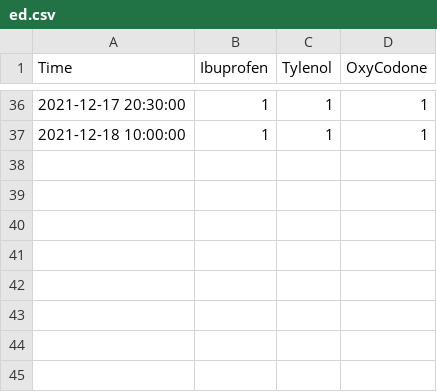
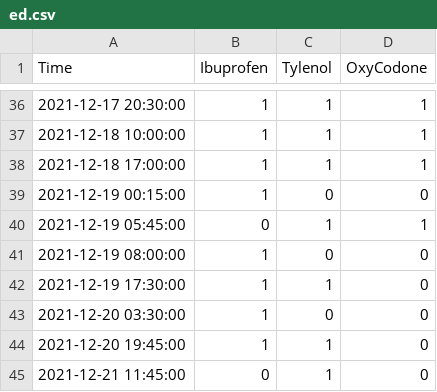
Before and after one commit to elijaheaton/elijah-drugs, a CSV file: ed.csv, drawn as a sheet; only a part is shown, gaps mark what is left out.

```diff
--- a/ed.csv
+++ b/ed.csv
@@ -37 +37,9 @@ Time,Ibuprofen,Tylenol,OxyCodone
 2021-12-18 10:00:00,1,1,1
+2021-12-18 17:00:00,1,1,1
+2021-12-19 00:15:00,1,0,0
+2021-12-19 05:45:00,0,1,1
+2021-12-19 08:00:00,1,0,0
+2021-12-19 17:30:00,1,1,0
+2021-12-20 03:30:00,1,0,0
+2021-12-20 19:45:00,1,1,0
+2021-12-21 11:45:00,0,1,0
```
Also changed, not shown: 2 other files.
